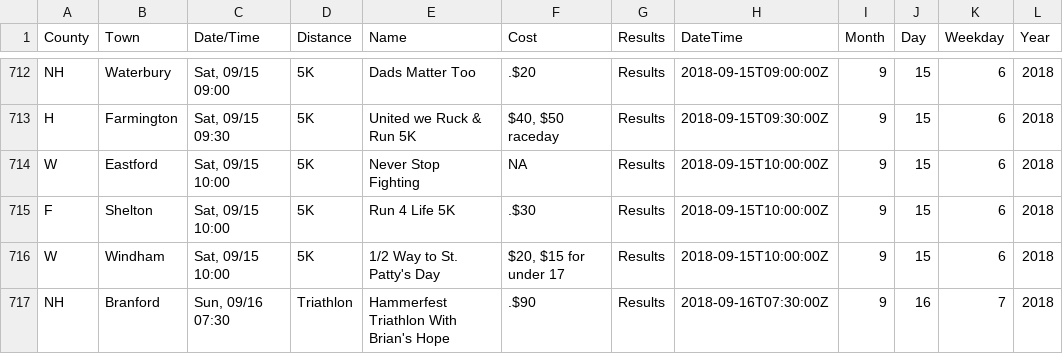
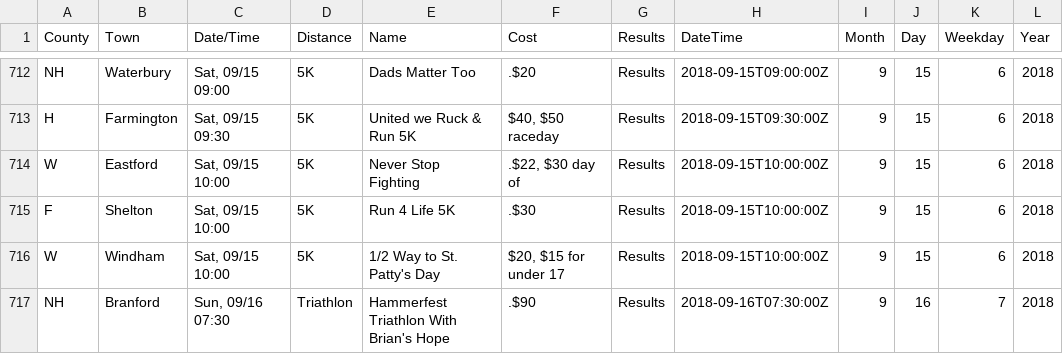
Before and after one commit to jpasini/dataviz-project-template, a CSV file: data/races2018.csv, drawn as a sheet; only a part is shown, gaps mark what is left out; the diff covers the shown part only.

```diff
--- a/data/races2018.csv
+++ b/data/races2018.csv
@@ -715,3 +715,3 @@ NH,Waterbury,"Sat, 09/15 09:00",5K,Dads Matter Too,.$20,Results,2018-09-15T09:00
 H,Farmington,"Sat, 09/15 09:30",5K,United we Ruck & Run 5K,"$40,  $50 raceday",Results,2018-09-15T09:30:00Z,9,15,6,2018
-W,Eastford,"Sat, 09/15 10:00",5K,Never Stop Fighting,NA,Results,2018-09-15T10:00:00Z,9,15,6,2018
+W,Eastford,"Sat, 09/15 10:00",5K,Never Stop Fighting,".$22, $30 day of",Results,2018-09-15T10:00:00Z,9,15,6,2018
 F,Shelton,"Sat, 09/15 10:00",5K,Run 4 Life 5K,.$30,Results,2018-09-15T10:00:00Z,9,15,6,2018
```
Also changed, not shown: 6 added rows, 1 removed row and 1 edited cell elsewhere in this file, 2 other files.
